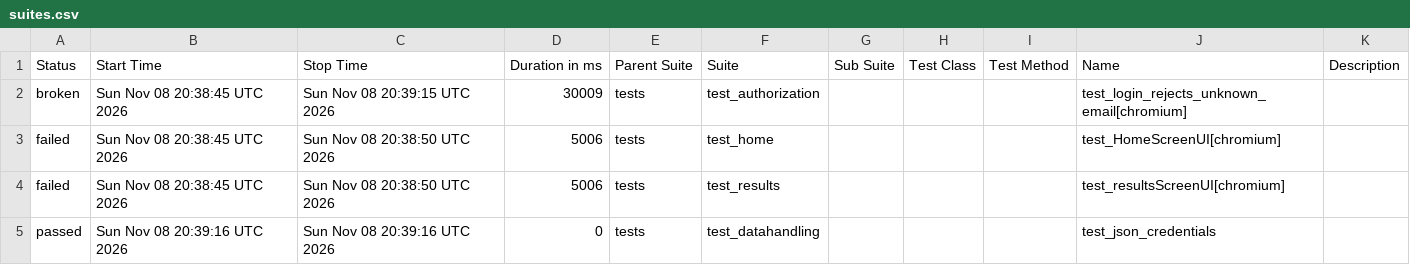
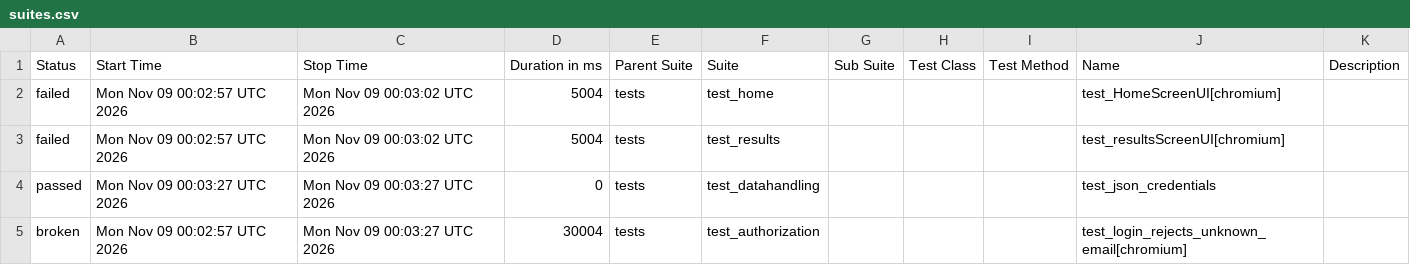
Before and after one commit to shafali-nishad/POM, a CSV file: data/suites.csv, drawn as a sheet.

```diff
--- a/data/suites.csv
+++ b/data/suites.csv
@@ -1,5 +1,5 @@
 "Status","Start Time","Stop Time","Duration in ms","Parent Suite","Suite","Sub Suite","Test Class","Test Method","Name","Description"
-"broken","Sun Nov 08 20:38:45 UTC 2026","Sun Nov 08 20:39:15 UTC 2026","30009","tests","test_authorization","","","","test_login_rejects_unknown_email[chromium]",""
-"failed","Sun Nov 08 20:38:45 UTC 2026","Sun Nov 08 20:38:50 UTC 2026","5006","tests","test_home","","","","test_HomeScreenUI[chromium]",""
-"failed","Sun Nov 08 20:38:45 UTC 2026","Sun Nov 08 20:38:50 UTC 2026","5006","tests","test_results","","","","test_resultsScreenUI[chromium]",""
-"passed","Sun Nov 08 20:39:16 UTC 2026","Sun Nov 08 20:39:16 UTC 2026","0","tests","test_datahandling","","","","test_json_credentials",""
+"failed","Mon Nov 09 00:02:57 UTC 2026","Mon Nov 09 00:03:02 UTC 2026","5004","tests","test_home","","","","test_HomeScreenUI[chromium]",""
+"failed","Mon Nov 09 00:02:57 UTC 2026","Mon Nov 09 00:03:02 UTC 2026","5004","tests","test_results","","","","test_resultsScreenUI[chromium]",""
+"passed","Mon Nov 09 00:03:27 UTC 2026","Mon Nov 09 00:03:27 UTC 2026","0","tests","test_datahandling","","","","test_json_credentials",""
+"broken","Mon Nov 09 00:02:57 UTC 2026","Mon Nov 09 00:03:27 UTC 2026","30004","tests","test_authorization","","","","test_login_rejects_unknown_email[chromium]",""
```
Also changed, not shown: 24 other files.
